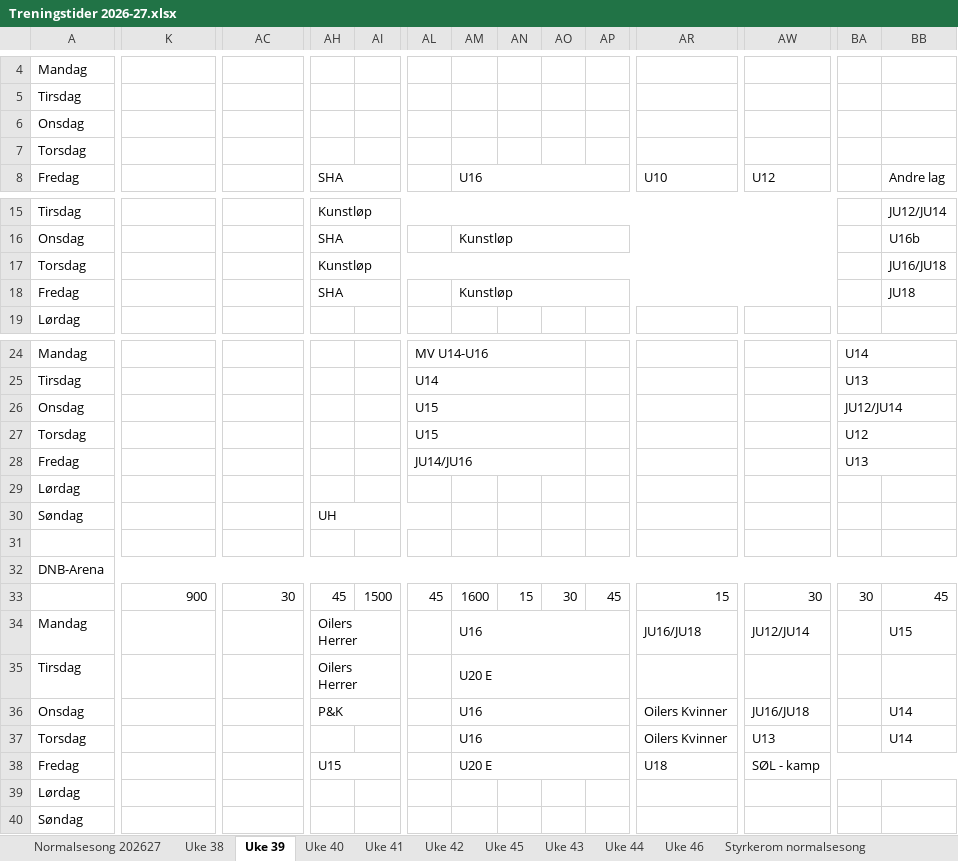
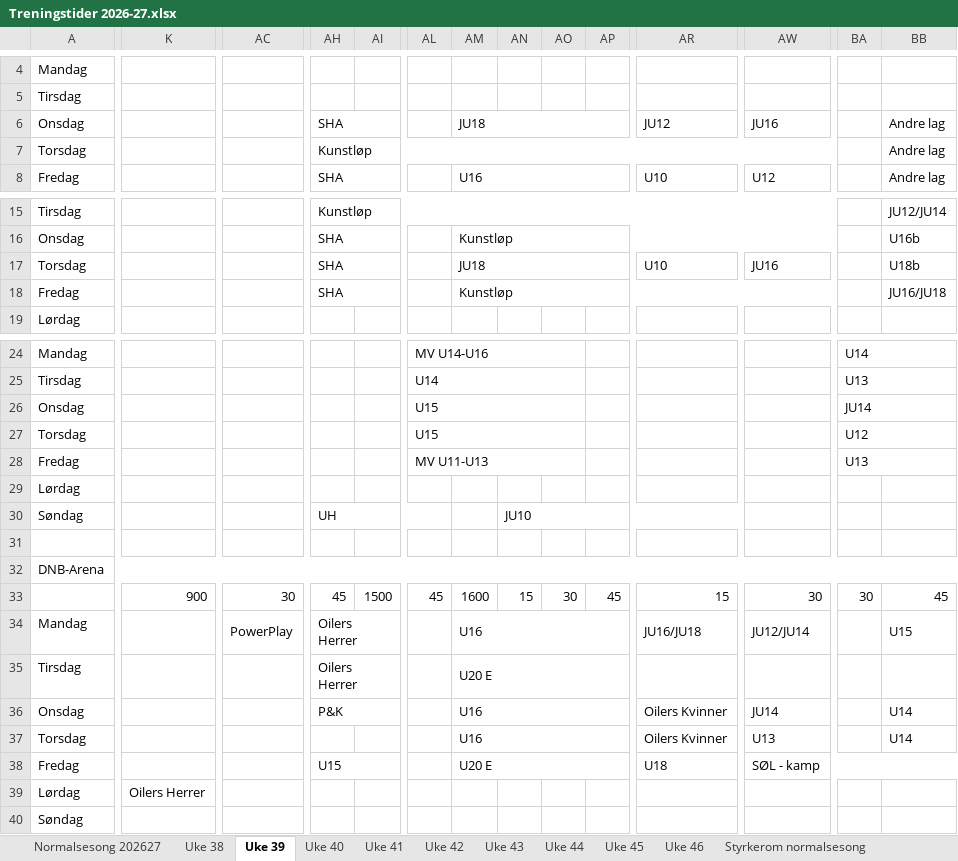
Before and after one commit to vidarstavangerhockey/Treningstider, an Excel workbook: Treningstider 2026-27.xlsx, sheet Uke 39, drawn as a sheet; only a part is shown, gaps mark what is left out; values as stored, in another font and other column widths than the file's, no cell formats; removed rows and columns are numbered as before the commit, all else as after; rows hold the shown columns only; the diff names each change by its address in the sheet, - before the commit and + after, or states it on an @@ line.

```diff
--- a/Treningstider 2026-27.xlsx (sheet Uke 39)
+++ b/Treningstider 2026-27.xlsx (sheet Uke 39)
@@ sheet tab order changed: Normalsesong 202627 | Uke 38 | Uke 39 | Uke 40 | Uke 41 | Uke 42 | Uke 43 | Uke 44 | Uke 45 | Uke 46 | Styrkerom normalsesong @@
-row 6: Onsdag
-row 7: Torsdag
+row 6: Onsdag |  |  | SHA |  |  | JU18 |  |  |  | JU12 | JU16 |  | Andre lag
+row 7: Torsdag |  |  | Kunstløp |  |  |  |  |  |  |  |  |  | Andre lag
-AH17: Kunstløp
+AH17: SHA
-AH17:AZ17 merged
+AH17:AK17 merged
-AM17: (empty)
+AM17: JU18
+AM17:AP17 merged
-AR17: (empty)
+AR17: U10
+AR17:AU17 merged
-AW17: (empty)
+AW17: JU16
+AW17:AZ17 merged
-BB17: JU16/JU18
+BB17: U18b
-BB18: JU18
+BB18: JU16/JU18
-BA26: JU12/JU14
+BA26: JU14
-AL28: JU14/JU16
+AL28: MV U11-U13
-AN30: (empty)
+AN30: JU10
+AN30:AR30 merged
-AC34: (empty)
+AC34: PowerPlay
+AC34:AF34 merged
-AW36: JU16/JU18
+AW36: JU14
-K39: (empty)
+K39: Oilers Herrer
+K39:N39 merged
```
Also changed, not shown: sheet Avvik kalender, sheet Ledig istid helg, sheet Til vaktmester, sheet Uke 45, sheet Uke 46, sheet Uke 41, 5 more sheets, other sheet tabs, cell formats, formulas that keep their value.
